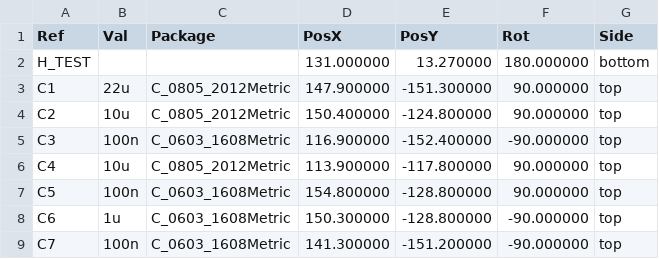
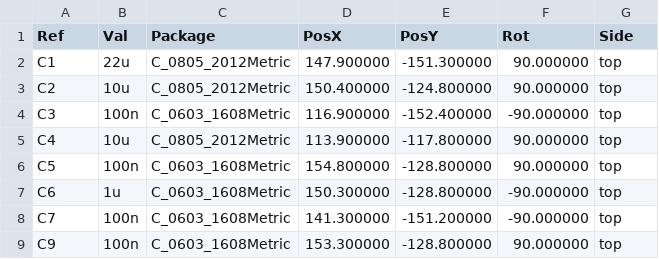
Before and after one commit to wr/airwriter, a CSV file: hardware/combined/fab/combined-pos.csv, drawn as a sheet; only a part is shown; the shorter side is filled out with more unchanged rows; the diff names each change by its address in the sheet, - before the commit and + after, or states it on an @@ line.

Commit message:
Pre-order review #2: stitch 10 stranded GND islands, H4 and VBUS via fixes, CAM-clean seam, CTS invert option
Ten top-side GND islands (SP3490, both SP3485 grounds, LED 20 onward, the WROOM's
100 nF caps, CC1's pulldown, SP3232 V+ cap and T2IN tie) had no via to the plane.
KiCad reported them as Zone<->Zone unconnected items and the 08-22 review had
classed those as benign. Twelve vias and three short bottom-side jogs (VBUS trunk
by U1, 3V3 diagonal and VBUS via at H4, DIP5 diagonal by U3) bring the GND net
to one cluster; DRC is 0 errors / 0 unconnected with schematic parity.

Also: second via on the 5 V layer crossing by U1/D10; V-CUT score line and label
moved from Edge.Cuts to User.Comments; H_TEST excluded from pos/BOM; make_fab.sh
regenerates the PCBWay package; firmware gains CONFIG_AIRWRITER_INVERT_CTS and the
serial_out CTS comment now matches the code. Report: docs/review-2026-08-25-pre-order-2.md

```diff
--- a/hardware/combined/fab/combined-pos.csv
+++ b/hardware/combined/fab/combined-pos.csv
-row 2: H_TEST |  |  | 131.000000 | 13.270000 | 180.000000 | bottom
```
Also changed, not shown: 45 other files.
